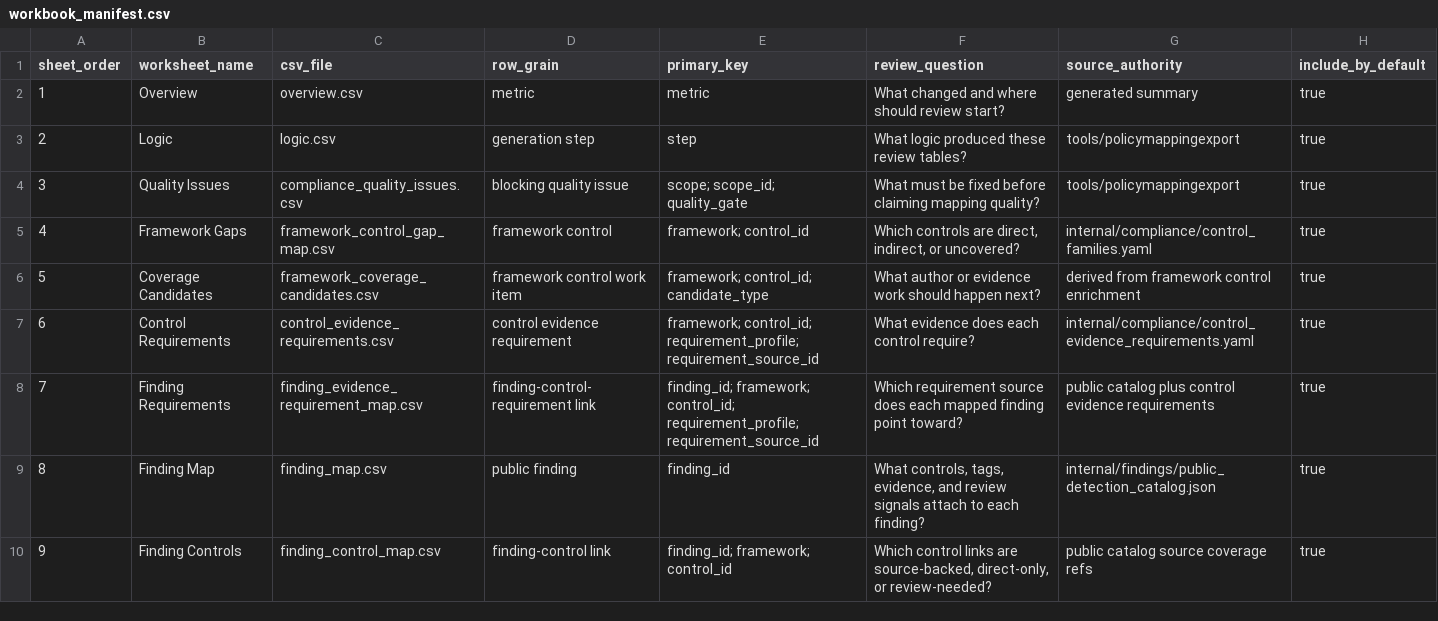
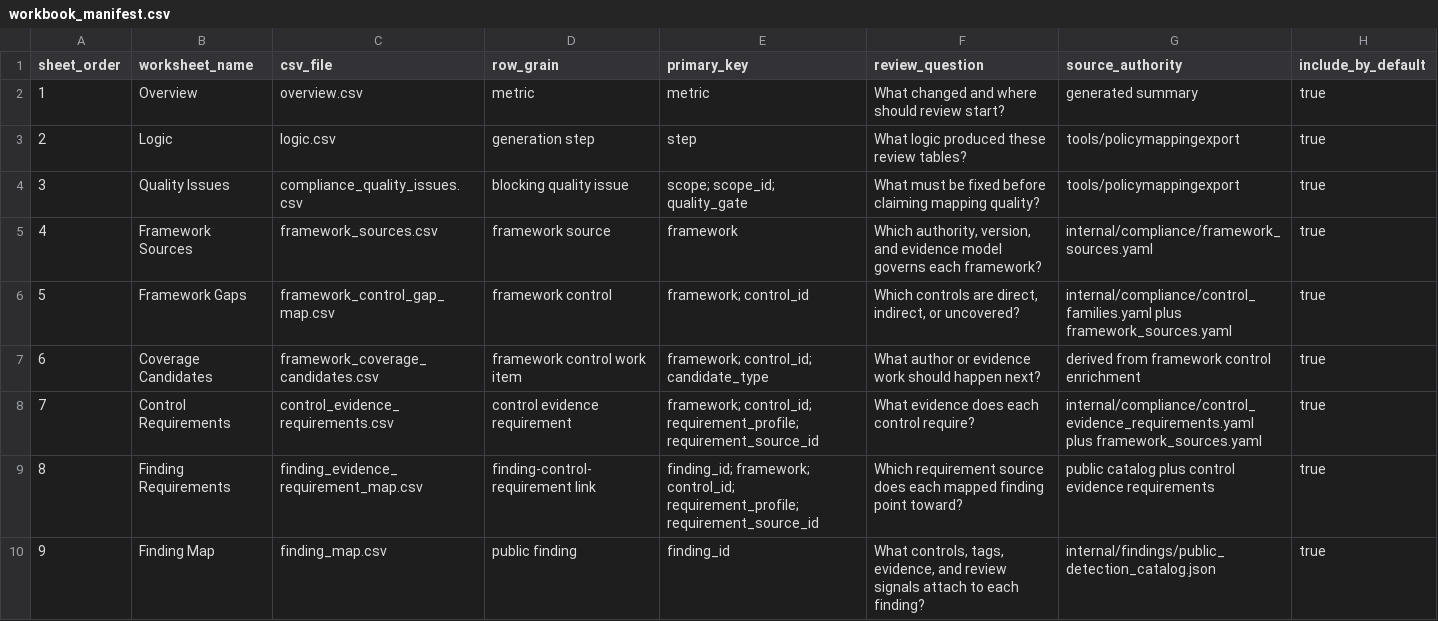
Before and after one commit to writer/cerebro, a CSV file: docs/reference/policy-compliance-mapping/workbook_manifest.csv, drawn as a sheet; only a part is shown; the shorter side is filled out with more unchanged rows; addresses are those after the commit; the diff names each change by its address in the sheet, - before the commit and + after, or states it on an @@ line.

Commit message:
Add framework source registry

```diff
--- a/docs/reference/policy-compliance-mapping/workbook_manifest.csv
+++ b/docs/reference/policy-compliance-mapping/workbook_manifest.csv
+row 5: 4 | Framework Sources | framework_sources.csv | framework source | framework | Which authority, version, and evidence model governs each framework? | internal/compliance/framework_sources.yaml | true
@@ column A (sheet_order) renumbered from row 6 down @@
-G6 (source_authority): internal/compliance/control_families.yaml
+G6 (source_authority): internal/compliance/control_families.yaml plus framework_sources.yaml
-G8 (source_authority): internal/compliance/control_evidence_requirements.yaml
+G8 (source_authority): internal/compliance/control_evidence_requirements.yaml plus framework_sources.yaml
```
Also changed, not shown: docs/reference/policy-compliance-mapping/logic.csv, 10 other files.
